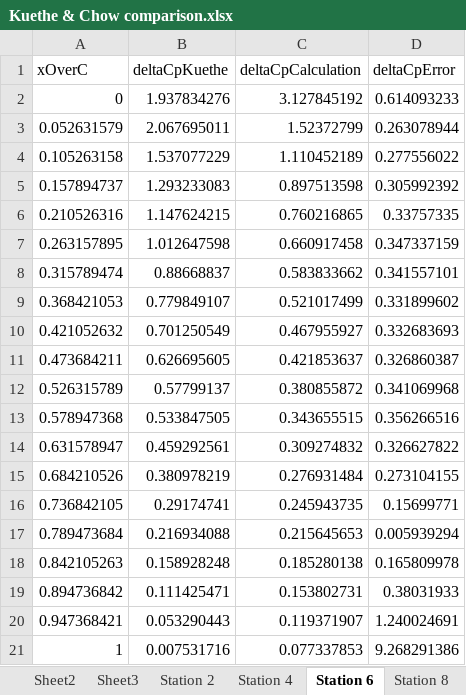
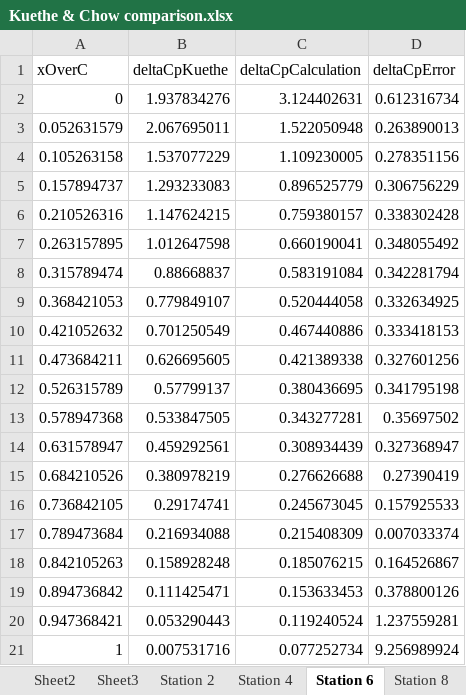
Before and after one commit to liorisakov/AerodynamicsOfWingsAndBodies, an Excel workbook: HW3/Kuethe & Chow comparison.xlsx, sheet Station 6, drawn as a sheet; values as stored, in another font and other column widths than the file's, no borders; the diff names each change by its address in the sheet, - before the commit and + after, or states it on an @@ line.

```diff
--- a/HW3/Kuethe & Chow comparison.xlsx (sheet Station 6)
+++ b/HW3/Kuethe & Chow comparison.xlsx (sheet Station 6)
-C2 (deltaCpCalculation): 3.127845192
+C2 (deltaCpCalculation): 3.124402631
-D2 (deltaCpError): 0.614093233
+D2 (deltaCpError): 0.612316734
-C3 (deltaCpCalculation): 1.52372799
+C3 (deltaCpCalculation): 1.522050948
-D3 (deltaCpError): 0.263078944
+D3 (deltaCpError): 0.263890013
-C4 (deltaCpCalculation): 1.110452189
+C4 (deltaCpCalculation): 1.109230005
-D4 (deltaCpError): 0.277556022
+D4 (deltaCpError): 0.278351156
-C5 (deltaCpCalculation): 0.897513598
+C5 (deltaCpCalculation): 0.896525779
-D5 (deltaCpError): 0.305992392
+D5 (deltaCpError): 0.306756229
-C6 (deltaCpCalculation): 0.760216865
+C6 (deltaCpCalculation): 0.759380157
-D6 (deltaCpError): 0.33757335
+D6 (deltaCpError): 0.338302428
-C7 (deltaCpCalculation): 0.660917458
+C7 (deltaCpCalculation): 0.660190041
-D7 (deltaCpError): 0.347337159
+D7 (deltaCpError): 0.348055492
-C8 (deltaCpCalculation): 0.583833662
+C8 (deltaCpCalculation): 0.583191084
-D8 (deltaCpError): 0.341557101
+D8 (deltaCpError): 0.342281794
-C9 (deltaCpCalculation): 0.521017499
+C9 (deltaCpCalculation): 0.520444058
-D9 (deltaCpError): 0.331899602
+D9 (deltaCpError): 0.332634925
-C10 (deltaCpCalculation): 0.467955927
+C10 (deltaCpCalculation): 0.467440886
-D10 (deltaCpError): 0.332683693
+D10 (deltaCpError): 0.333418153
-C11 (deltaCpCalculation): 0.421853637
+C11 (deltaCpCalculation): 0.421389338
-D11 (deltaCpError): 0.326860387
+D11 (deltaCpError): 0.327601256
-C12 (deltaCpCalculation): 0.380855872
+C12 (deltaCpCalculation): 0.380436695
-D12 (deltaCpError): 0.341069968
+D12 (deltaCpError): 0.341795198
-C13 (deltaCpCalculation): 0.343655515
+C13 (deltaCpCalculation): 0.343277281
-D13 (deltaCpError): 0.356266516
+D13 (deltaCpError): 0.35697502
-C14 (deltaCpCalculation): 0.309274832
+C14 (deltaCpCalculation): 0.308934439
-D14 (deltaCpError): 0.326627822
+D14 (deltaCpError): 0.327368947
-C15 (deltaCpCalculation): 0.276931484
+C15 (deltaCpCalculation): 0.276626688
-D15 (deltaCpError): 0.273104155
+D15 (deltaCpError): 0.27390419
-C16 (deltaCpCalculation): 0.245943735
+C16 (deltaCpCalculation): 0.245673045
-D16 (deltaCpError): 0.15699771
+D16 (deltaCpError): 0.157925533
-C17 (deltaCpCalculation): 0.215645653
+C17 (deltaCpCalculation): 0.215408309
-D17 (deltaCpError): 0.005939294
+D17 (deltaCpError): 0.007033374
-C18 (deltaCpCalculation): 0.185280138
+C18 (deltaCpCalculation): 0.185076215
-D18 (deltaCpError): 0.165809978
+D18 (deltaCpError): 0.164526867
-C19 (deltaCpCalculation): 0.153802731
+C19 (deltaCpCalculation): 0.153633453
-D19 (deltaCpError): 0.38031933
+D19 (deltaCpError): 0.378800126
-C20 (deltaCpCalculation): 0.119371907
+C20 (deltaCpCalculation): 0.119240524
-D20 (deltaCpError): 1.240024691
+D20 (deltaCpError): 1.237559281
-C21 (deltaCpCalculation): 0.077337853
+C21 (deltaCpCalculation): 0.077252734
-D21 (deltaCpError): 9.268291386
+D21 (deltaCpError): 9.256989924
```
Also changed, not shown: sheet Station 4, sheet Station 8, sheet Station 2, 3 other files.
